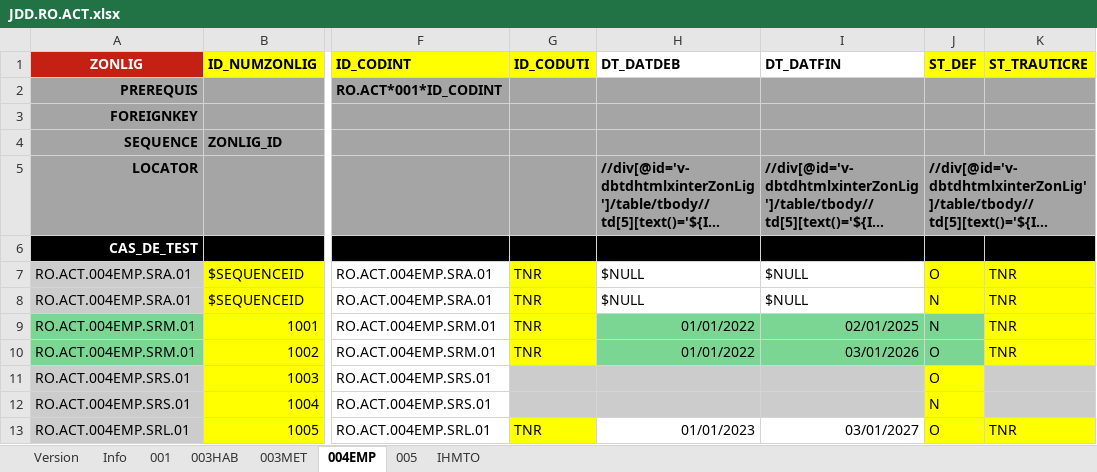
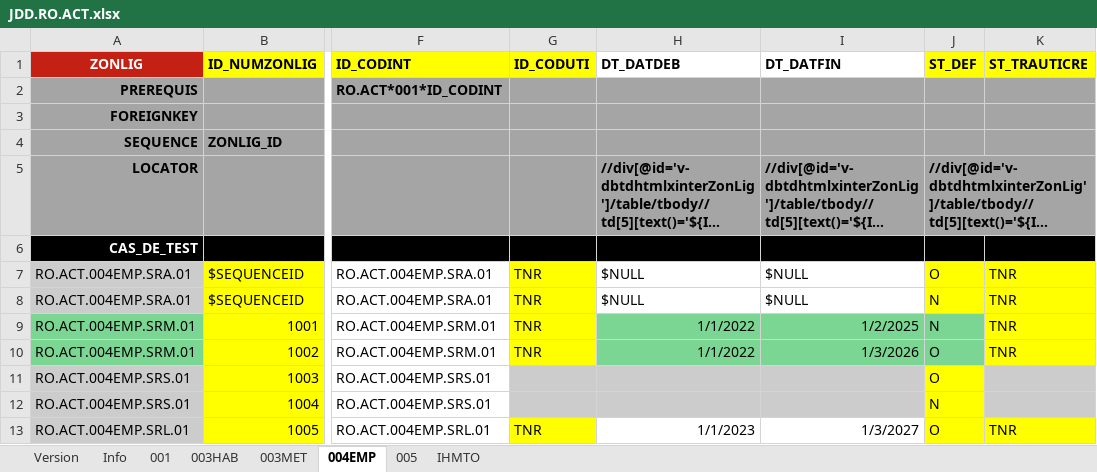
Before and after one commit to jmLafarge/MAINTA_TNR, an Excel workbook: TNR_JDD/RO/JDD.RO.ACT.xlsx, sheet 004EMP, drawn as a sheet; only a part is shown, gaps mark what is left out; long unchanged cells end in …; values as stored, in another font and other column widths than the file's, no borders; charts and pictures not drawn; the diff names each change by its address in the sheet, - before the commit and + after, or states it on an @@ line.

```diff
--- a/TNR_JDD/RO/JDD.RO.ACT.xlsx (sheet 004EMP)
+++ b/TNR_JDD/RO/JDD.RO.ACT.xlsx (sheet 004EMP)
-H9:H10 (DT_DATDEB): 01/01/2022
+H9:H10 (DT_DATDEB): 1/1/2022
-I9 (DT_DATFIN): 02/01/2025
+I9 (DT_DATFIN): 1/2/2025
-I10 (DT_DATFIN): 03/01/2026
+I10 (DT_DATFIN): 1/3/2026
-H13 (DT_DATDEB): 01/01/2023
+H13 (DT_DATDEB): 1/1/2023
-I13 (DT_DATFIN): 03/01/2027
+I13 (DT_DATFIN): 1/3/2027
```
Also changed, not shown: sheet 003MET, sheet 003HAB, sheet 001, charts or pictures, TNR_JDD/TNRSequencer.xlsx, 4 other files.
